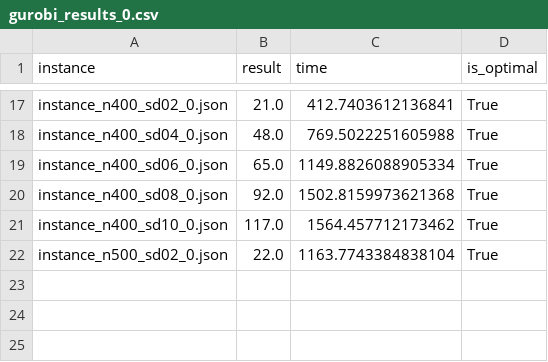
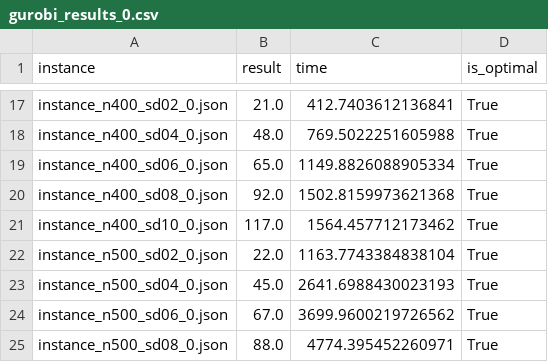
Before and after one commit to GabrielleBarbosa/mc859, a CSV file: projeto/gurobi_results_0.csv, drawn as a sheet; only a part is shown, gaps mark what is left out; the diff names each change by its address in the sheet, - before the commit and + after, or states it on an @@ line.

Commit message:
gurobi

```diff
--- a/projeto/gurobi_results_0.csv
+++ b/projeto/gurobi_results_0.csv
+row 23: instance_n500_sd04_0.json | 45.0 | 2641.6988430023193 | True
+row 24: instance_n500_sd06_0.json | 67.0 | 3699.9600219726562 | True
+row 25: instance_n500_sd08_0.json | 88.0 | 4774.395452260971 | True
```
Also changed, not shown: projeto/gurobi_results_1.csv, projeto/gurobi_results_2.csv, 2 other files.
